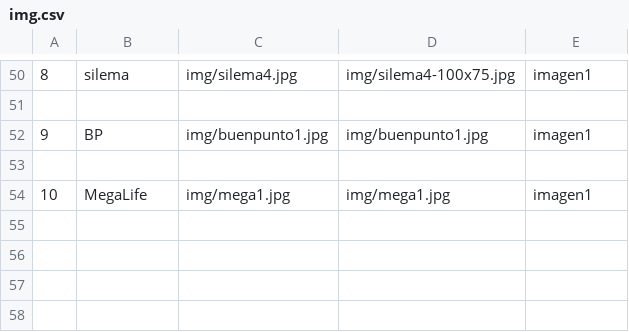
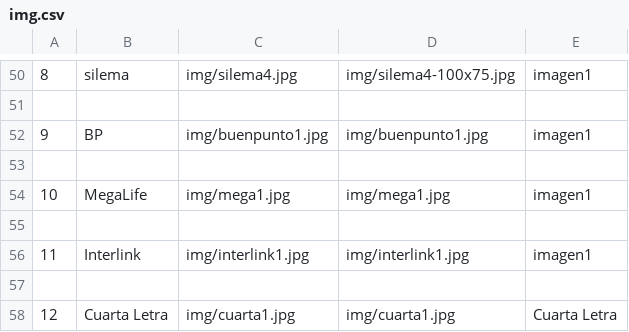
Before and after one commit to fgarciajulia/dacu, a CSV file: _dist/img.csv, drawn as a sheet; only a part is shown, gaps mark what is left out.

```diff
--- a/_dist/img.csv
+++ b/_dist/img.csv
@@ -54 +54,5 @@
 10;MegaLife;img/mega1.jpg;img/mega1.jpg;imagen1
+
+11;Interlink;img/interlink1.jpg;img/interlink1.jpg;imagen1
+
+12;Cuarta Letra;img/cuarta1.jpg;img/cuarta1.jpg;Cuarta Letra
```
Also changed, not shown: _dist/caracteristicas.csv, _dist/test.csv, 17 other files.
